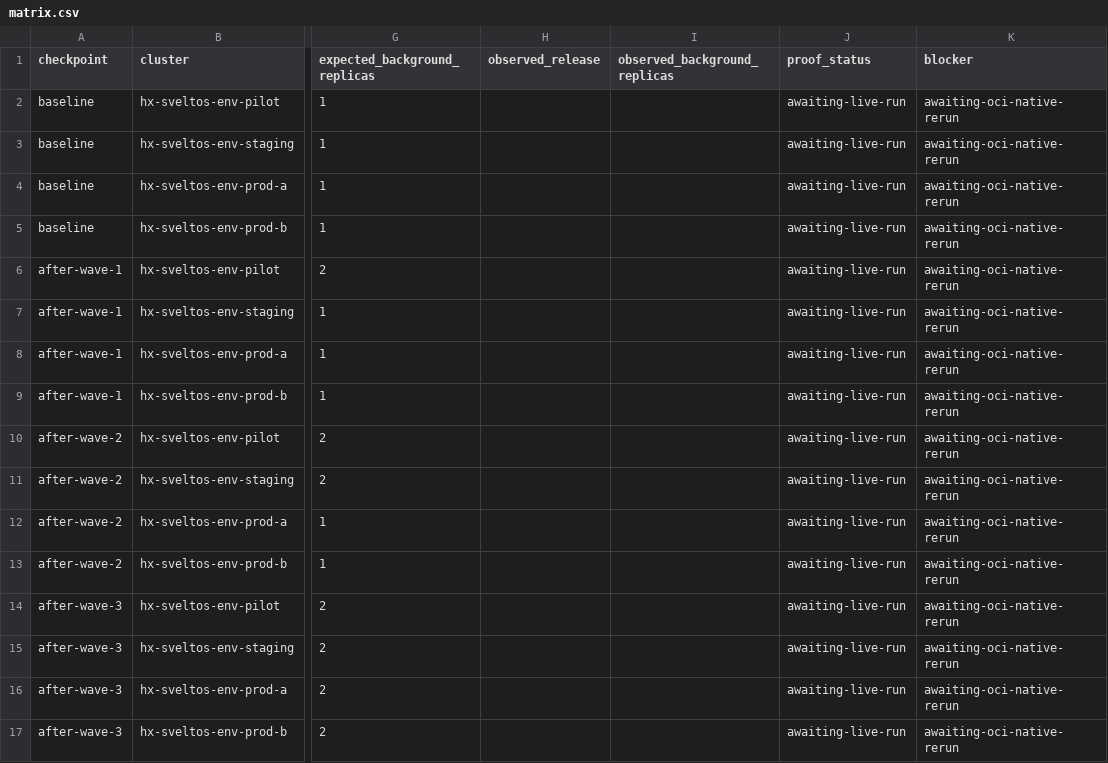
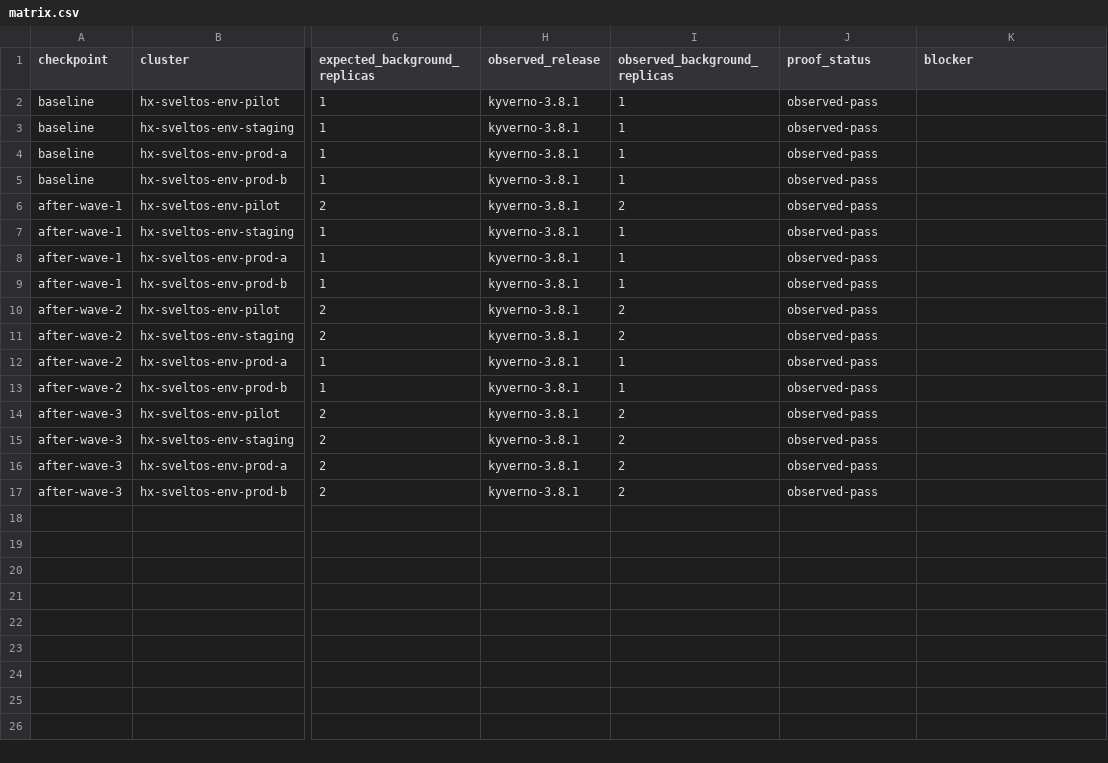
Before and after one commit to confighub/sveltos-confighub, a CSV file: data/sveltos-env-rollout/matrix.csv, drawn as a sheet; only a part is shown, gaps mark what is left out; the diff names each change by its address in the sheet, - before the commit and + after, or states it on an @@ line.

```diff
--- a/data/sveltos-env-rollout/matrix.csv
+++ b/data/sveltos-env-rollout/matrix.csv
-H2:H17 (observed_release): (empty)
+H2:H17 (observed_release): kyverno-3.8.1
-I2:I5 (observed_background_replicas): (empty)
+I2:I5 (observed_background_replicas): 1
-J2:J17 (proof_status): awaiting-live-run
+J2:J17 (proof_status): observed-pass
-K2:K17 (blocker): awaiting-oci-native-rerun
+K2:K17 (blocker): (empty)
-I6 (observed_background_replicas): (empty)
+I6 (observed_background_replicas): 2
-I7:I9 (observed_background_replicas): (empty)
+I7:I9 (observed_background_replicas): 1
-I10:I11 (observed_background_replicas): (empty)
+I10:I11 (observed_background_replicas): 2
-I12:I13 (observed_background_replicas): (empty)
+I12:I13 (observed_background_replicas): 1
-I14:I17 (observed_background_replicas): (empty)
+I14:I17 (observed_background_replicas): 2
```
Also changed, not shown: 7 other files.
